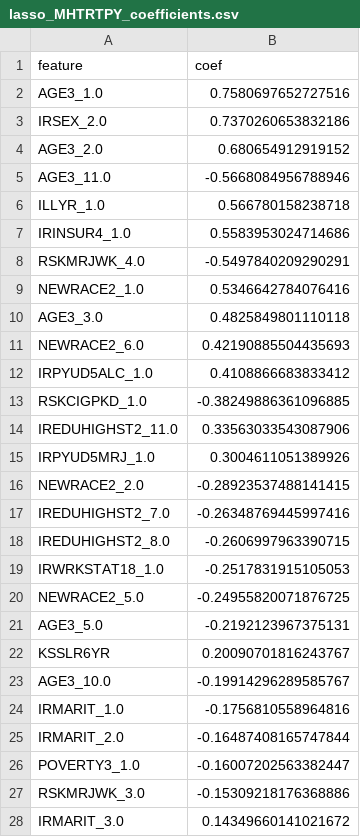
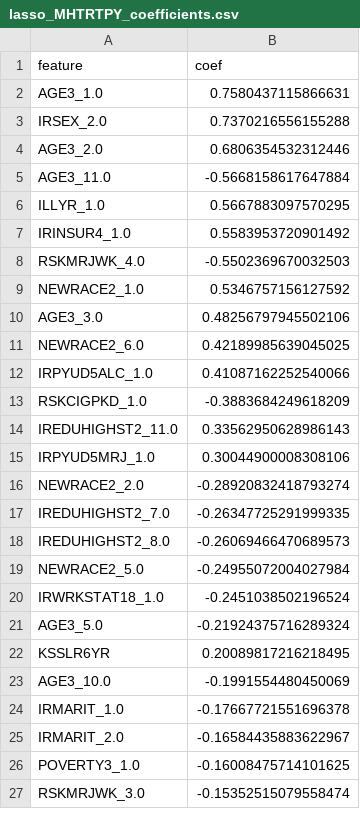
Before and after one commit to bachnguyen234/da401-final-project-bach-nguyen, a CSV file: output_reports/MHTRTPY/lasso_output/lasso_MHTRTPY_coefficients.csv, drawn as a sheet; only a part is shown; the diff covers the shown part only.

```diff
--- a/output_reports/MHTRTPY/lasso_output/lasso_MHTRTPY_coefficients.csv
+++ b/output_reports/MHTRTPY/lasso_output/lasso_MHTRTPY_coefficients.csv
@@ -1,28 +1,27 @@
 feature,coef
-AGE3_1.0,0.7580697652727516
-IRSEX_2.0,0.7370260653832186
-AGE3_2.0,0.680654912919152
-AGE3_11.0,-0.5668084956788946
-ILLYR_1.0,0.566780158238718
-IRINSUR4_1.0,0.5583953024714686
-RSKMRJWK_4.0,-0.5497840209290291
-NEWRACE2_1.0,0.5346642784076416
-AGE3_3.0,0.4825849801110118
-NEWRACE2_6.0,0.42190885504435693
-IRPYUD5ALC_1.0,0.4108866683833412
-RSKCIGPKD_1.0,-0.38249886361096885
-IREDUHIGHST2_11.0,0.33563033543087906
-IRPYUD5MRJ_1.0,0.3004611051389926
-NEWRACE2_2.0,-0.28923537488141415
-IREDUHIGHST2_7.0,-0.26348769445997416
-IREDUHIGHST2_8.0,-0.2606997963390715
-IRWRKSTAT18_1.0,-0.2517831915105053
-NEWRACE2_5.0,-0.24955820071876725
-AGE3_5.0,-0.2192123967375131
-KSSLR6YR,0.20090701816243767
-AGE3_10.0,-0.19914296289585767
-IRMARIT_1.0,-0.1756810558964816
-IRMARIT_2.0,-0.16487408165747844
-POVERTY3_1.0,-0.16007202563382447
-RSKMRJWK_3.0,-0.15309218176368886
-IRMARIT_3.0,0.14349660141021672
+AGE3_1.0,0.7580437115866631
+IRSEX_2.0,0.7370216556155288
+AGE3_2.0,0.6806354532312446
+AGE3_11.0,-0.5668158617647884
+ILLYR_1.0,0.5667883097570295
+IRINSUR4_1.0,0.5583953720901492
+RSKMRJWK_4.0,-0.5502369670032503
+NEWRACE2_1.0,0.5346757156127592
+AGE3_3.0,0.48256797945502106
+NEWRACE2_6.0,0.42189985639045025
+IRPYUD5ALC_1.0,0.41087162252540066
+RSKCIGPKD_1.0,-0.3883684249618209
+IREDUHIGHST2_11.0,0.33562950628986143
+IRPYUD5MRJ_1.0,0.30044900008308106
+NEWRACE2_2.0,-0.28920832418793274
+IREDUHIGHST2_7.0,-0.26347725291999335
+IREDUHIGHST2_8.0,-0.26069466470689573
+NEWRACE2_5.0,-0.24955072004027984
+IRWRKSTAT18_1.0,-0.2451038502196524
+AGE3_5.0,-0.21924375716289324
+KSSLR6YR,0.20089817216218495
+AGE3_10.0,-0.1991554480450069
+IRMARIT_1.0,-0.17667721551696378
+IRMARIT_2.0,-0.16584435883622967
+POVERTY3_1.0,-0.16008475714101625
+RSKMRJWK_3.0,-0.15352515079558474
```
Also changed, not shown: 6 added rows, 5 removed rows and 20 edited cells elsewhere in this file, output_reports/SUTRTPY/lasso_output/lasso_SUTRTPY_coefficients.csv, 18 other files.
